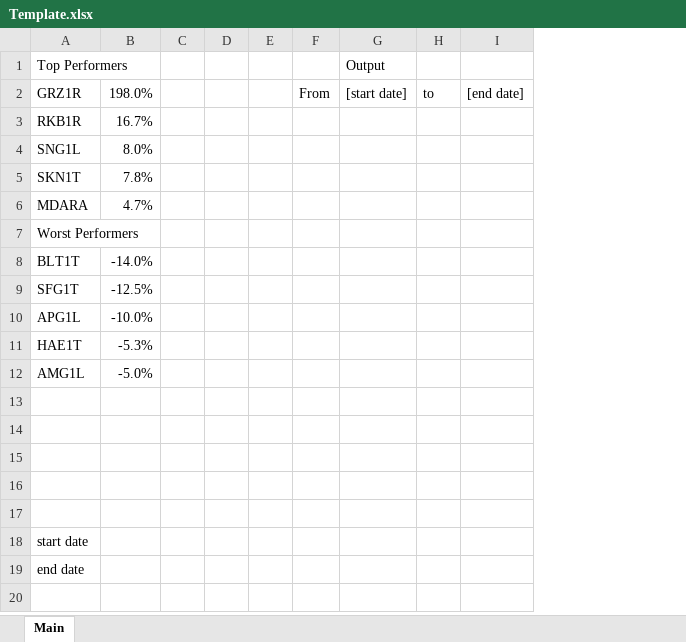
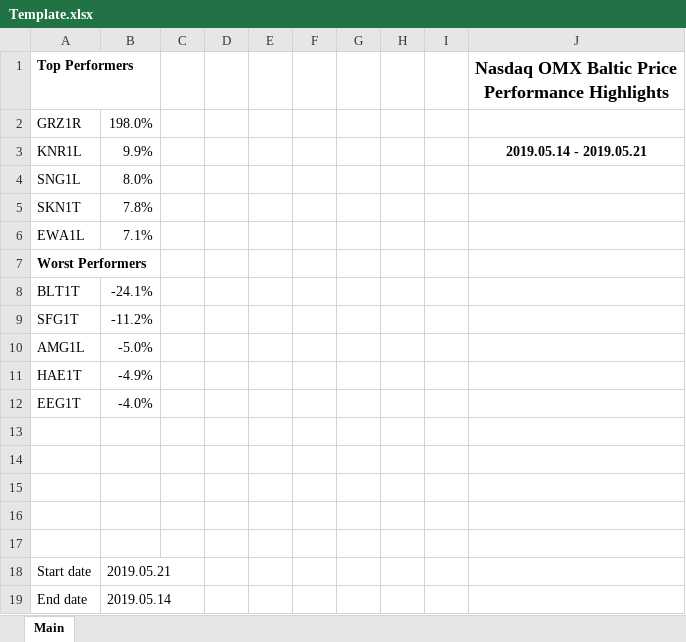
Before and after one commit to yomajo/Weekly-Investment-Report, an Excel workbook: data/Template.xlsx, sheet Main, drawn as a sheet; values as stored, in another font and other column widths than the file's, no borders; charts and pictures not drawn; removed rows and columns are numbered as before the commit, all else as after; the diff names each change by its address in the sheet, - before the commit and + after, or states it on an @@ line.

Commit message:
Added two date variables to template.xlsx; Added more comments

```diff
--- a/data/Template.xlsx (sheet Main)
+++ b/data/Template.xlsx (sheet Main)
-column F, row 2: From
-column G (Output), row 2: [start date]
-column H, row 2: to
-column I, row 2: [end date]
+column F, empty
+column G, empty
+column H, empty
+column I, empty
+column J, row 1: Nasdaq OMX Baltic Price Performance Highlights
-A1 bold: off
+A1 bold: on
-row 3: RKB1R | 16.7%
+row 3: KNR1L | 9.9% |  |  |  |  |  |  |  | 2019.05.14 - 2019.05.21
-row 6: MDARA | 4.7%
+row 6: EWA1L | 7.1%
-A7 bold: off
+A7 bold: on
-B8: -14.0%
+B8: -24.1%
-B9: -12.5%
+B9: -11.2%
-row 10: APG1L | -10.0%
-row 11: HAE1T | -5.3%
+row 11: HAE1T | -4.9%
+row 12: EEG1T | -4.0%
-row 18: start date
-row 19: end date
+row 18: Start date | 2019.05.21
+row 19: End date | 2019.05.14
```
Also changed, not shown: charts or pictures, 1 other file.
